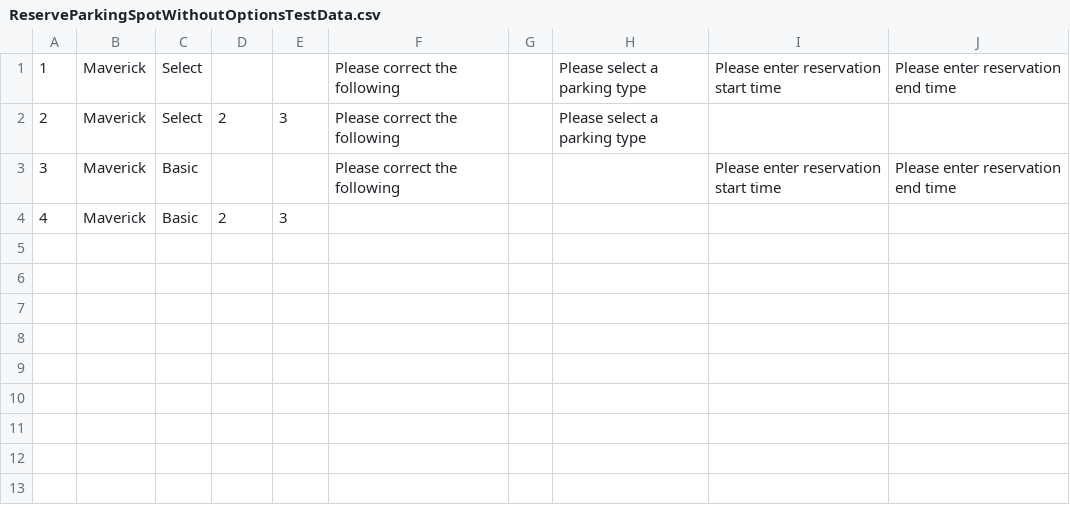
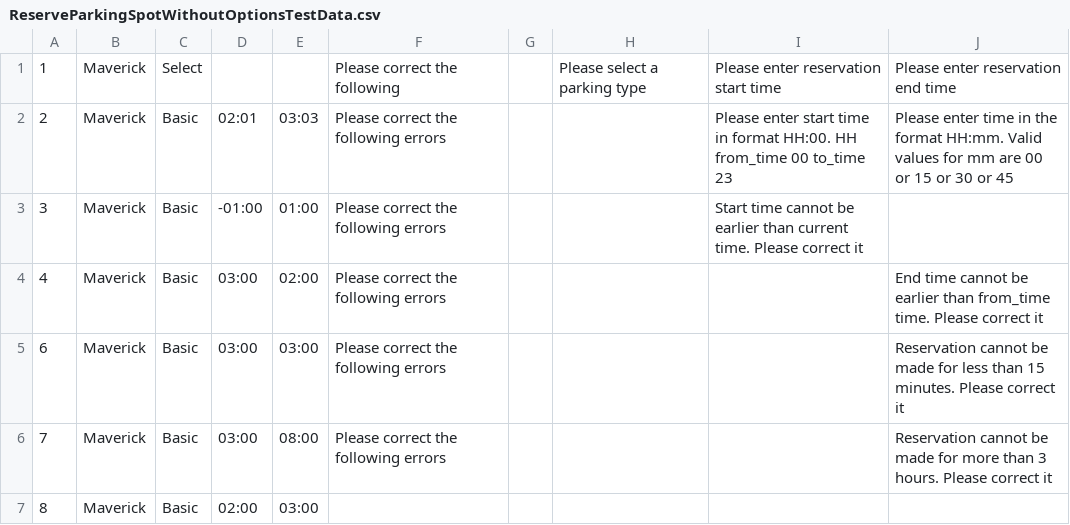
Before and after one commit to shwetabaskaran/ParkingManagement, a CSV file: seleniumTestData/ReserveParkingSpotWithoutOptionsTestData.csv, drawn as a sheet.

Commit message:
improve coverage for parkingspot controller

```diff
--- a/seleniumTestData/ReserveParkingSpotWithoutOptionsTestData.csv
+++ b/seleniumTestData/ReserveParkingSpotWithoutOptionsTestData.csv
@@ -1,4 +1,7 @@
 1,Maverick,Select,,,Please correct the following,,Please select a parking type,Please enter reservation start time,Please enter reservation end time
-2,Maverick,Select,2,3,Please correct the following,,Please select a parking type,,
-3,Maverick,Basic,,,Please correct the following,,,Please enter reservation start time,Please enter reservation end time
-4,Maverick,Basic,2,3,,,,,
+2,Maverick,Basic,02:01,03:03,Please correct the following errors,,,Please enter start time in format HH:00. HH from_time 00 to_time 23,Please enter time in the format HH:mm. Valid values for mm are 00 or 15 or 30 or 45
+3,Maverick,Basic,-01:00,01:00,Please correct the following errors,,,Start time cannot be earlier than current time. Please correct it,
+4,Maverick,Basic,03:00,02:00,Please correct the following errors,,,,End time cannot be earlier than from_time time. Please correct it
+6,Maverick,Basic,03:00,03:00,Please correct the following errors,,,,Reservation cannot be made for less than 15 minutes. Please correct it
+7,Maverick,Basic,03:00,08:00,Please correct the following errors,,,,Reservation cannot be made for more than 3 hours. Please correct it
+8,Maverick,Basic,02:00,03:00,,,,,
```
Also changed, not shown: 3 other files.
